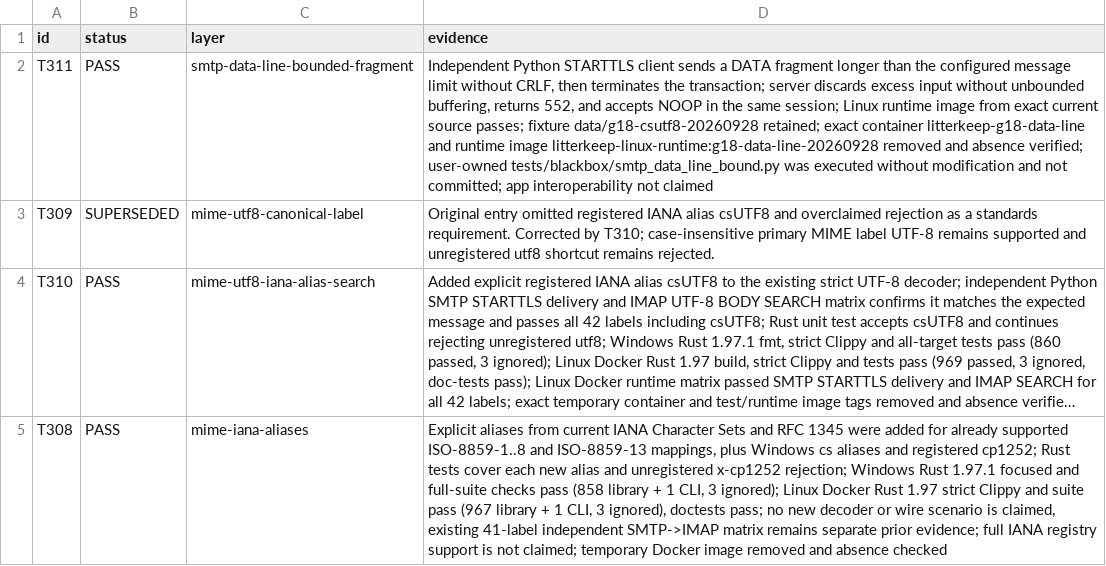
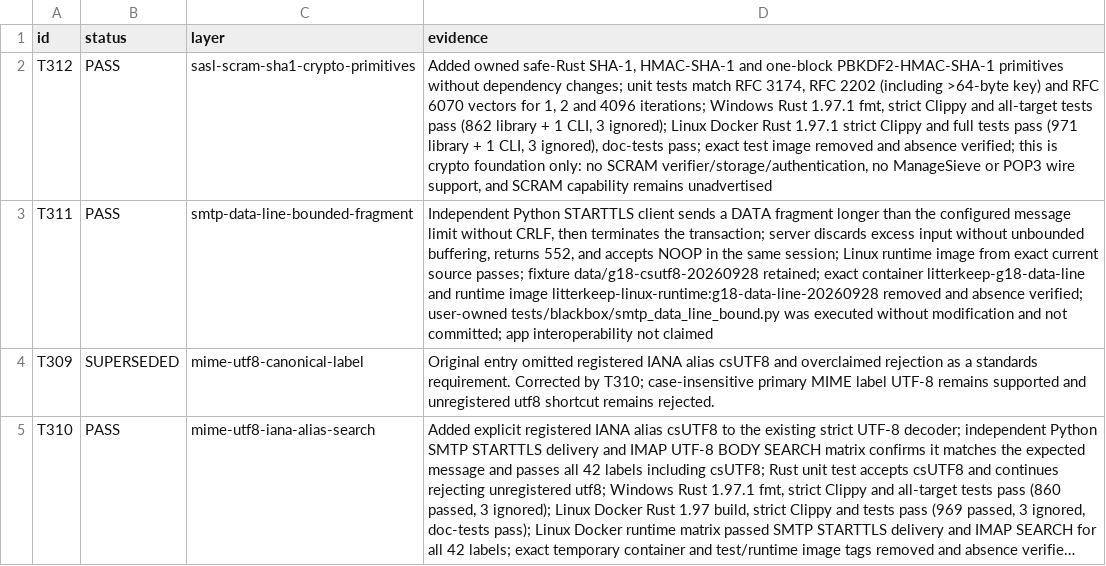
Before and after one commit to thepirateclub/litterkeep-server, a TSV file: docs/acceptance.tsv, drawn as a sheet; only a part is shown; the shorter side is filled out with more unchanged rows; long unchanged cells end in …; the diff names each change by its address in the sheet, - before the commit and + after, or states it on an @@ line.

Commit message:
feat(sasl): add SCRAM SHA-1 primitives

```diff
--- a/docs/acceptance.tsv
+++ b/docs/acceptance.tsv
+row 2: T312 | PASS | sasl-scram-sha1-crypto-primitives | Added owned safe-Rust SHA-1, HMAC-SHA-1 and one-block PBKDF2-HMAC-SHA-1 primitives without dependency changes; unit tests match RFC 3174, RFC 2202 (including >64-byte key) and RFC 6070 vectors for 1, 2 and 4096 iterations; Windows Rust 1.97.1 fmt, strict Clippy and all-target tests pass (862 library + 1 CLI, 3 ignored); Linux Docker Rust 1.97.1 strict Clippy and full tests pass (971 library + 1 CLI, 3 ignored), doc-tests pass; exact test image removed and absence verified; this is crypto foundation only: no SCRAM verifier/storage/authentication, no ManageSieve or POP3 wire support, and SCRAM capability remains unadvertised
```
Also changed, not shown: 11 other files.
